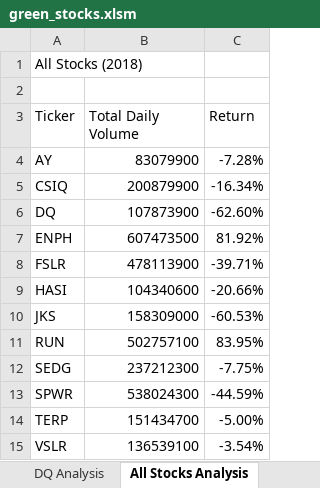
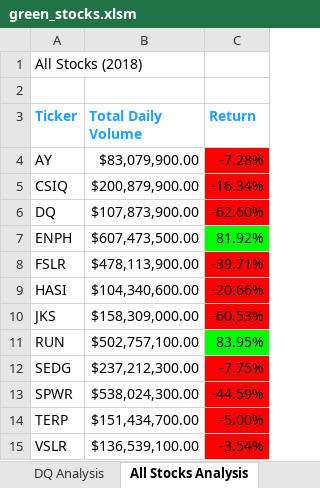
Before and after one commit to amoogat/stocks-analysis, an Excel workbook: green_stocks.xlsm, sheet All Stocks Analysis, drawn as a sheet; values as stored, in another font and other column widths than the file's, no borders; the diff names each change by its address in the sheet, - before the commit and + after, or states it on an @@ line.

Commit message:
Add files via upload

```diff
--- a/green_stocks.xlsm (sheet All Stocks Analysis)
+++ b/green_stocks.xlsm (sheet All Stocks Analysis)
@@ A3:C3 bold: off → on, text colour: black → #1EA0FF @@
-B4 (Total Daily Volume): 83079900
+B4 (Total Daily Volume): $83,079,900.00
-C4:C6 fill: none
+C4:C6 fill: #FF0000
-B5 (Total Daily Volume): 200879900
+B5 (Total Daily Volume): $200,879,900.00
-B6 (Total Daily Volume): 107873900
+B6 (Total Daily Volume): $107,873,900.00
-B7 (Total Daily Volume): 607473500
+B7 (Total Daily Volume): $607,473,500.00
-C7 fill: none
+C7 fill: #00FF00
-B8 (Total Daily Volume): 478113900
+B8 (Total Daily Volume): $478,113,900.00
-C8:C10 fill: none
+C8:C10 fill: #FF0000
-B9 (Total Daily Volume): 104340600
+B9 (Total Daily Volume): $104,340,600.00
-B10 (Total Daily Volume): 158309000
+B10 (Total Daily Volume): $158,309,000.00
-B11 (Total Daily Volume): 502757100
+B11 (Total Daily Volume): $502,757,100.00
-C11 fill: none
+C11 fill: #00FF00
-B12 (Total Daily Volume): 237212300
+B12 (Total Daily Volume): $237,212,300.00
-C12:C15 fill: none
+C12:C15 fill: #FF0000
-B13 (Total Daily Volume): 538024300
+B13 (Total Daily Volume): $538,024,300.00
-B14 (Total Daily Volume): 151434700
+B14 (Total Daily Volume): $151,434,700.00
-B15 (Total Daily Volume): 136539100
+B15 (Total Daily Volume): $136,539,100.00
```
Also changed, not shown: sheet DQ Analysis.
